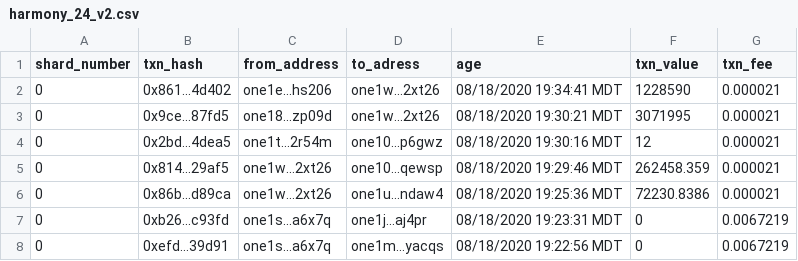
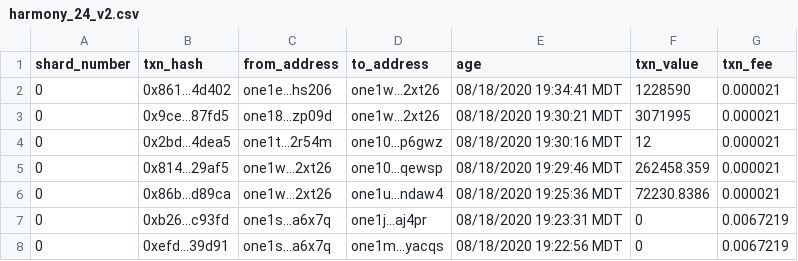
Before and after one commit to insight-decentralized-consensus-lab/Harmony_analysis, a CSV file: harmony_24_v2.csv, drawn as a sheet; only a part is shown.

```diff
--- a/harmony_24_v2.csv
+++ b/harmony_24_v2.csv
@@ -1,2 +1,2 @@
-shard_number,txn_hash,from_address,to_adress,age,txn_value,txn_fee
+shard_number,txn_hash,from_address,to_address,age,txn_value,txn_fee
 0,0x861...4d402,one1e...hs206,one1w...2xt26,08/18/2020 19:34:41 MDT,1228590,0.000021
```
Also changed, not shown: 1 other file.
